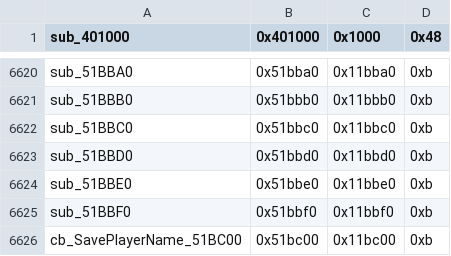
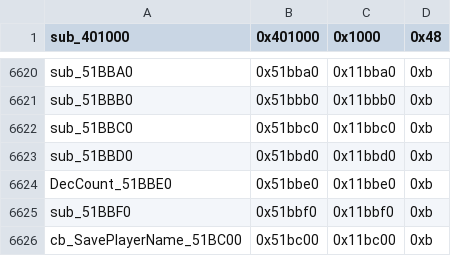
Before and after one commit to CriminalRETeam/gta2_re, a CSV file: Scripts/bin_comp/og_function_data_v96f.csv, drawn as a sheet; only a part is shown, gaps mark what is left out.

```diff
--- a/Scripts/bin_comp/og_function_data_v96f.csv
+++ b/Scripts/bin_comp/og_function_data_v96f.csv
@@ -6623,3 +6623,3 @@ sub_51BBC0,0x51bbc0,0x11bbc0,0xb
 sub_51BBD0,0x51bbd0,0x11bbd0,0xb
-sub_51BBE0,0x51bbe0,0x11bbe0,0xb
+DecCount_51BBE0,0x51bbe0,0x11bbe0,0xb
 sub_51BBF0,0x51bbf0,0x11bbf0,0xb
```
Also changed, not shown: Scripts/bin_comp/og_function_data_v105.csv, 3 other files.
